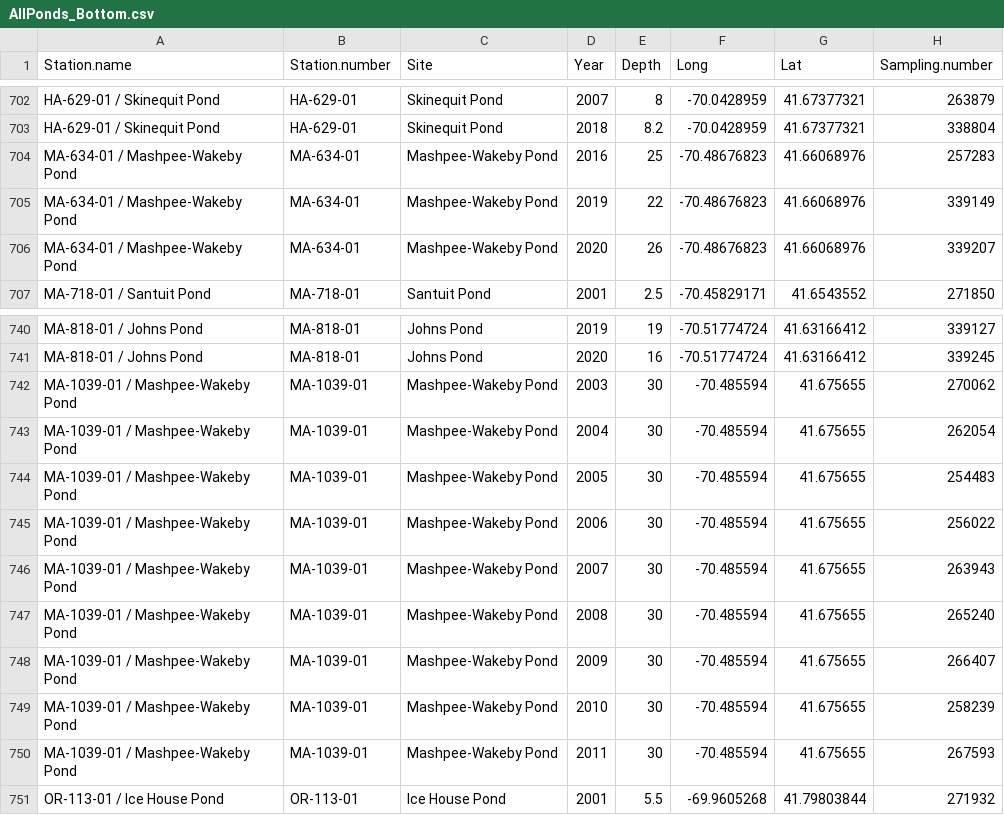
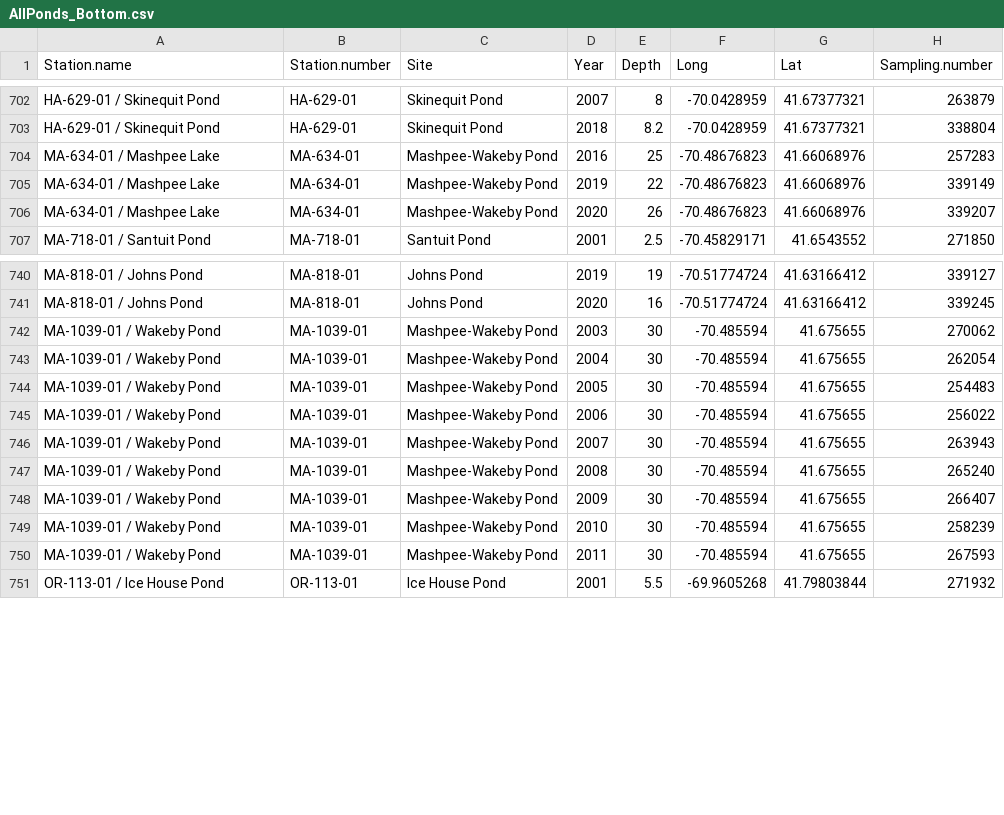
Before and after one commit to FDylanT/CapeCodPonds2023, a CSV file: data/AllPonds_Bottom.csv, drawn as a sheet; only a part is shown, gaps mark what is left out; the diff names each change by its address in the sheet, - before the commit and + after, or states it on an @@ line.

Commit message:
Update AllPonds_Bottom.csv

```diff
--- a/data/AllPonds_Bottom.csv
+++ b/data/AllPonds_Bottom.csv
-A704:A706 (Station.name): MA-634-01 / Mashpee-Wakeby Pond
+A704:A706 (Station.name): MA-634-01 / Mashpee Lake
-A742:A750 (Station.name): MA-1039-01 / Mashpee-Wakeby Pond
+A742:A750 (Station.name): MA-1039-01 / Wakeby Pond
```
